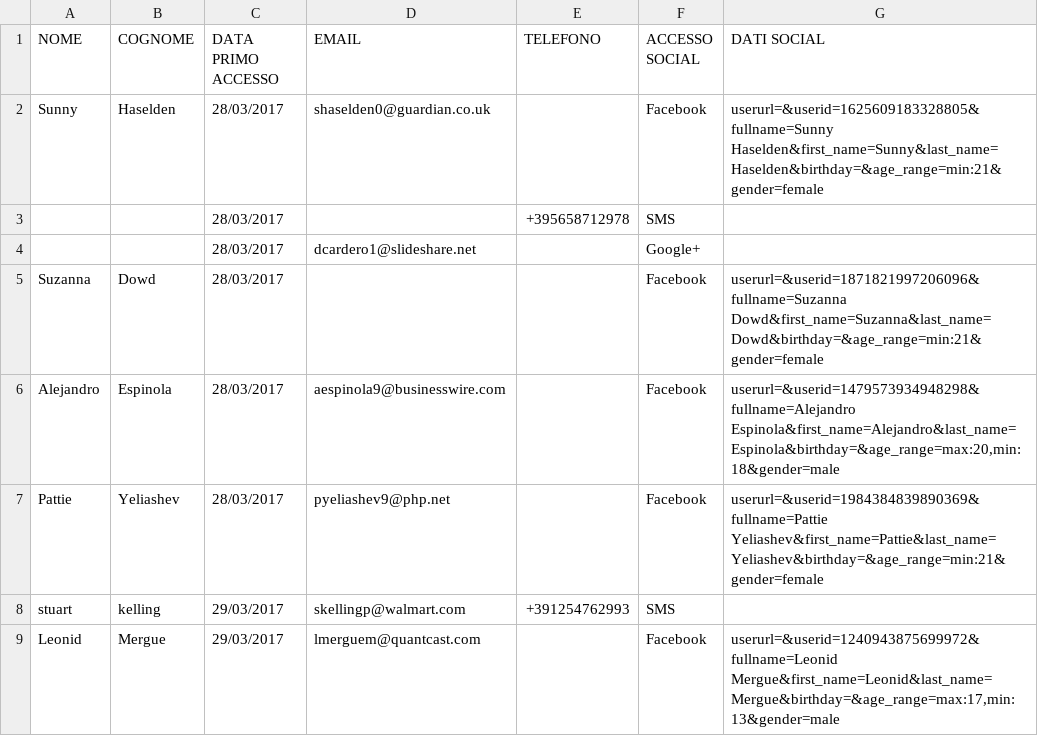
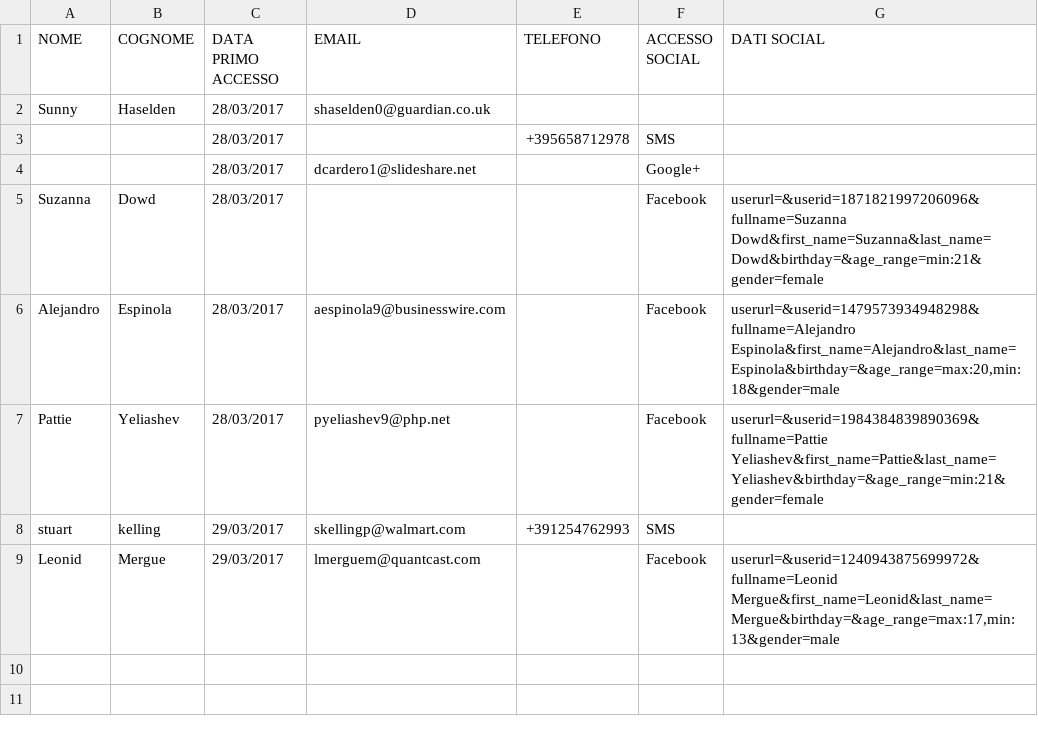
Before and after one commit to incodehq/relatio, a CSV file: fixture/src/main/java/org/incode/eurocommercial/ecpcrm/fixture/dom/event/wifi_utenti.csv, drawn as a sheet.

Commit message:
Added conflicting profile/event matching and contributing

```diff
--- a/fixture/src/main/java/org/incode/eurocommercial/ecpcrm/fixture/dom/event/wifi_utenti.csv
+++ b/fixture/src/main/java/org/incode/eurocommercial/ecpcrm/fixture/dom/event/wifi_utenti.csv
@@ -1,3 +1,3 @@
 NOME;COGNOME;DATA PRIMO ACCESSO;EMAIL;TELEFONO;ACCESSO SOCIAL;DATI SOCIAL
-Sunny;Haselden;28/03/2017;shaselden0@guardian.co.uk;;Facebook;userurl=&userid=1625609183328805&fullname=Sunny Haselden&first_name=Sunny&last_name=Haselden&birthday=&age_range=min:21&gender=female
+Sunny;Haselden;28/03/2017;shaselden0@guardian.co.uk;;
 ;;28/03/2017;;+395658712978;SMS;
```
Also changed, not shown: 7 other files.
